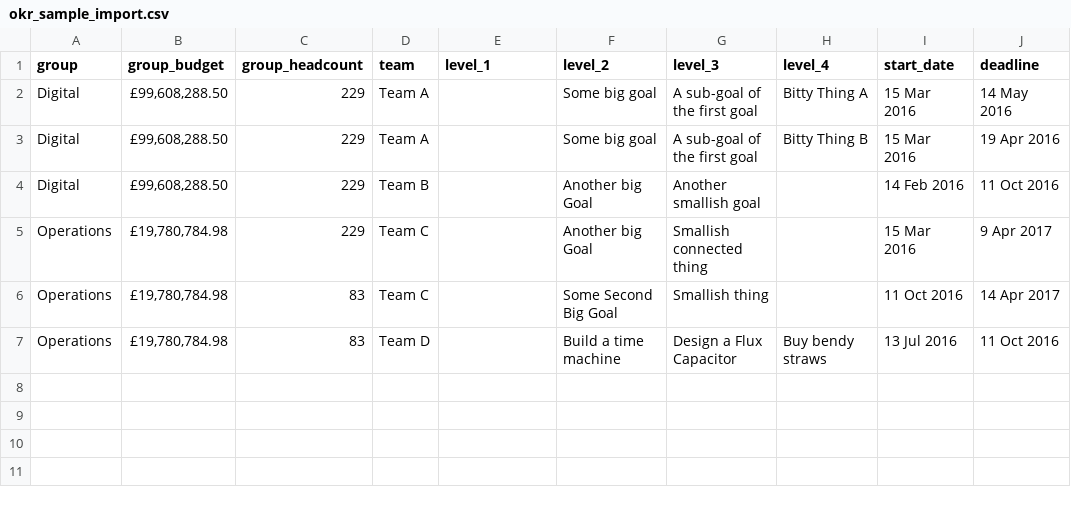
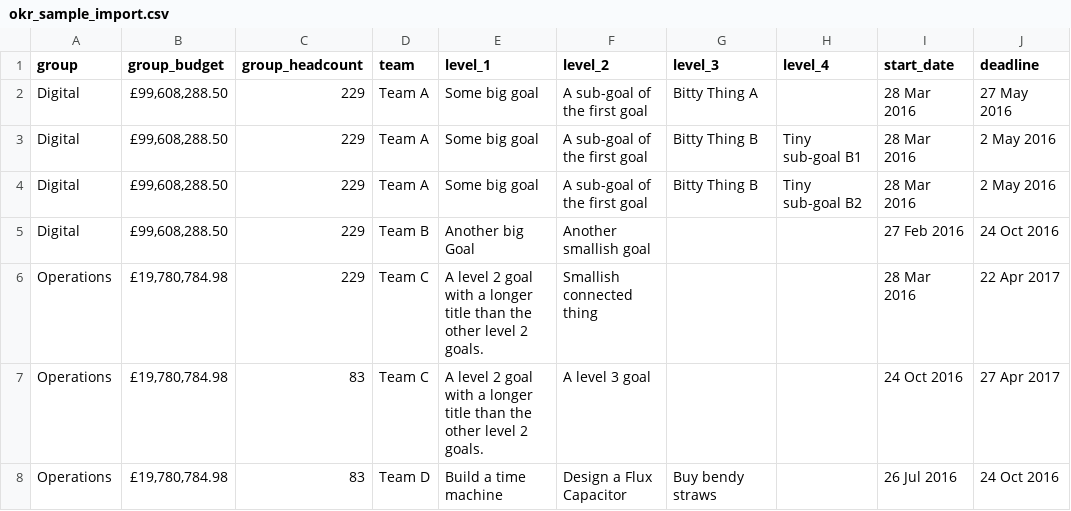
Before and after one commit to peterkappus/panoflex, a CSV file: okr_sample_import.csv, drawn as a sheet.

Commit message:
update importer to use all levels, adjust sample CSV accordingly, fix scoring to round properley (e.g. 2.5 becomes 3) rather than just chopping off the decimal.

```diff
--- a/okr_sample_import.csv
+++ b/okr_sample_import.csv
@@ -1,7 +1,8 @@
 group,group_budget,group_headcount,team,level_1,level_2,level_3,level_4,start_date,deadline
-Digital,"£99,608,288.50",229,Team A,,Some big goal,A sub-goal of the first goal,Bitty Thing A,15 Mar 2016,14 May 2016
-Digital,"£99,608,288.50",229,Team A,,Some big goal,A sub-goal of the first goal,Bitty Thing B,15 Mar 2016,19 Apr 2016
-Digital,"£99,608,288.50",229,Team B,,Another big Goal,Another smallish goal,,14 Feb 2016,11 Oct 2016
-Operations,"£19,780,784.98",229,Team C,,Another big Goal,Smallish connected thing,,15 Mar 2016,9 Apr 2017
-Operations,"£19,780,784.98",83,Team C,,Some Second Big Goal,Smallish thing,,11 Oct 2016,14 Apr 2017
-Operations,"£19,780,784.98",83,Team D,,Build a time machine,Design a Flux Capacitor,Buy bendy straws,13 Jul 2016,11 Oct 2016
+Digital,"£99,608,288.50",229,Team A,Some big goal,A sub-goal of the first goal,Bitty Thing A,,28 Mar 2016,27 May 2016
+Digital,"£99,608,288.50",229,Team A,Some big goal,A sub-goal of the first goal,Bitty Thing B,Tiny sub-goal B1,28 Mar 2016,2 May 2016
+Digital,"£99,608,288.50",229,Team A,Some big goal,A sub-goal of the first goal,Bitty Thing B,Tiny sub-goal B2,28 Mar 2016,2 May 2016
+Digital,"£99,608,288.50",229,Team B,Another big Goal,Another smallish goal,,,27 Feb 2016,24 Oct 2016
+Operations,"£19,780,784.98",229,Team C,A level 2 goal with a longer title than the other level 2 goals.,Smallish connected thing,,,28 Mar 2016,22 Apr 2017
+Operations,"£19,780,784.98",83,Team C,A level 2 goal with a longer title than the other level 2 goals.,A level 3 goal,,,24 Oct 2016,27 Apr 2017
+Operations,"£19,780,784.98",83,Team D,Build a time machine,Design a Flux Capacitor,Buy bendy straws,,26 Jul 2016,24 Oct 2016
```
Also changed, not shown: 4 other files.
